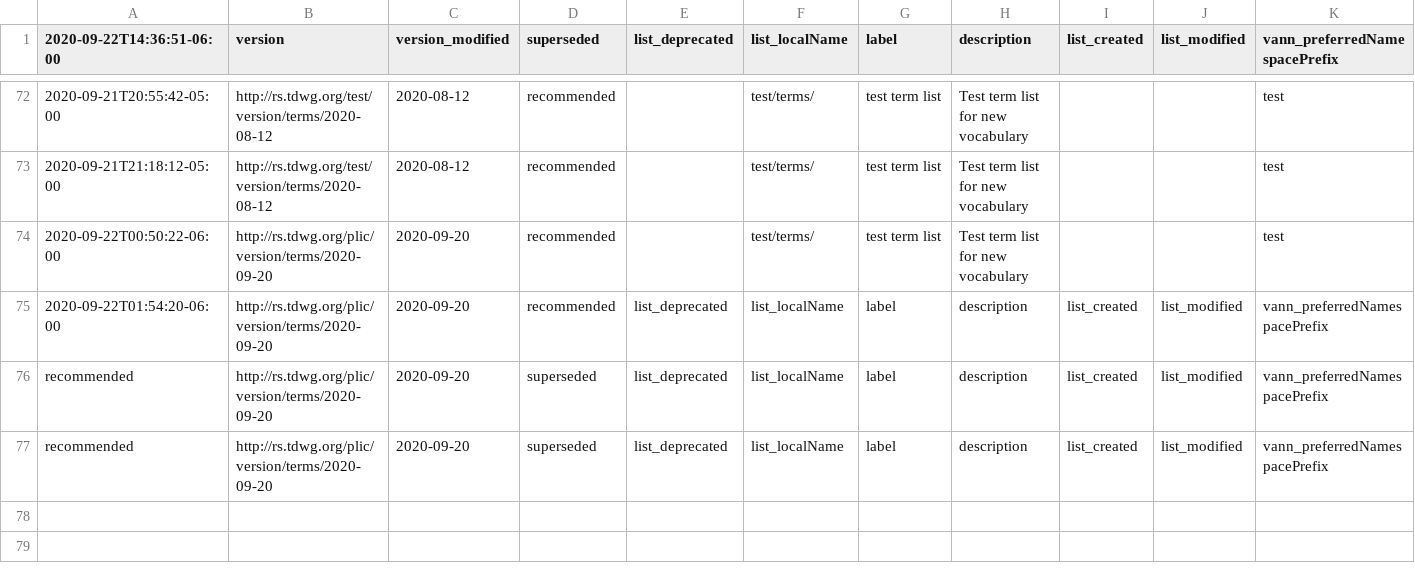
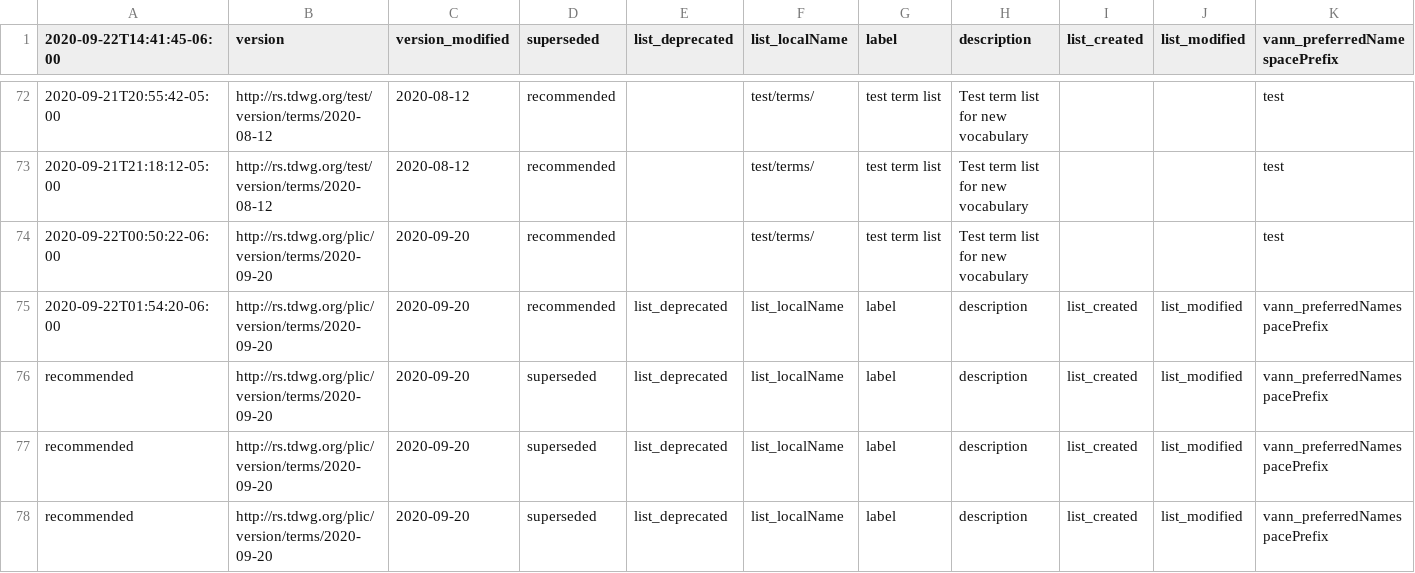
Before and after one commit to camiplata/rs.tdwg.org, a CSV file: term-lists-versions/term-lists-versions.csv, drawn as a sheet; only a part is shown, gaps mark what is left out; rows hold the shown columns only; the diff names each change by its address in the sheet, - before the commit and + after, or states it on an @@ line.

```diff
--- a/term-lists-versions/term-lists-versions.csv
+++ b/term-lists-versions/term-lists-versions.csv
-A1: 2020-09-22T14:36:51-06:00
+A1: 2020-09-22T14:41:45-06:00
+row 76: recommended | http://rs.tdwg.org/plic/version/terms/2020-09-20 | 2020-09-20 | superseded | list_deprecated | list_localName | label | description | list_created | list_modified | vann_preferredNamespacePrefix
```
Also changed, not shown: standards-versions/standards-versions-parts.csv, standards/standards-parts.csv, 9 other files.
